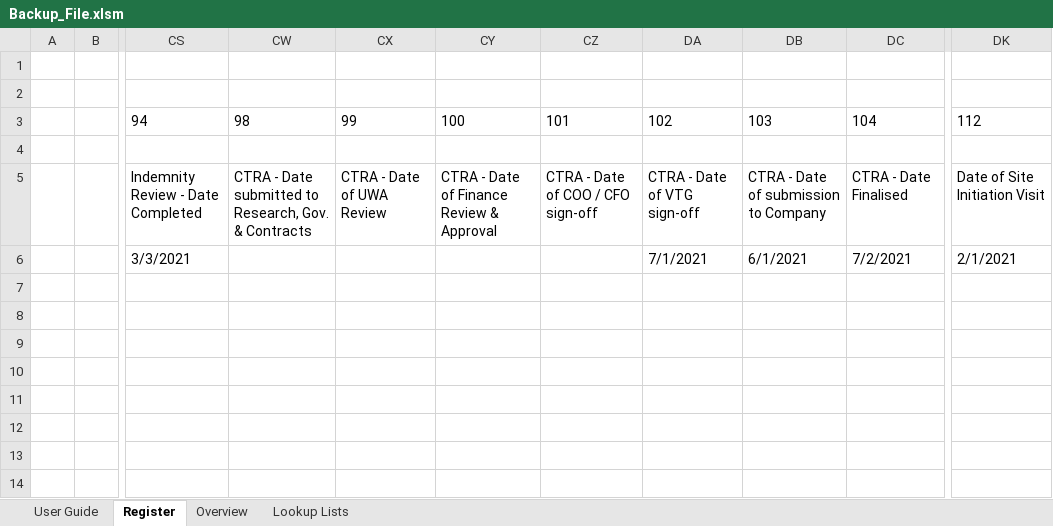
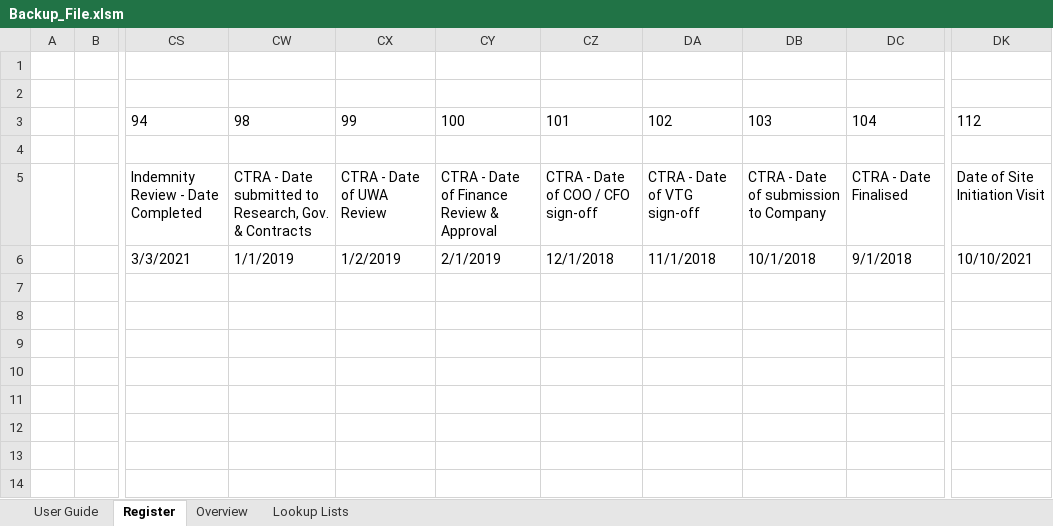
Before and after one commit to HatimEssajee/CITS3200, an Excel workbook: Backup_File.xlsm, sheet Register, drawn as a sheet; only a part is shown, gaps mark what is left out; values as stored, in another font and other column widths than the file's, no borders; charts and pictures and table styles not drawn; the diff names each change by its address in the sheet, - before the commit and + after, or states it on an @@ line.

```diff
--- a/Backup_File.xlsm (sheet Register)
+++ b/Backup_File.xlsm (sheet Register)
-CW6: (empty)
+CW6: 1/1/2019
-CX6: (empty)
+CX6: 1/2/2019
-CY6: (empty)
+CY6: 2/1/2019
-CZ6: (empty)
+CZ6: 12/1/2018
-DA6: 7/1/2021
+DA6: 11/1/2018
-DB6: 6/1/2021
+DB6: 10/1/2018
-DC6: 7/2/2021
+DC6: 9/1/2018
-DK6: 2/1/2021
+DK6: 10/10/2021
```
Also changed, not shown: hidden cells, HE_Working_File_2021-09-04.xlsm, 23 other files.
